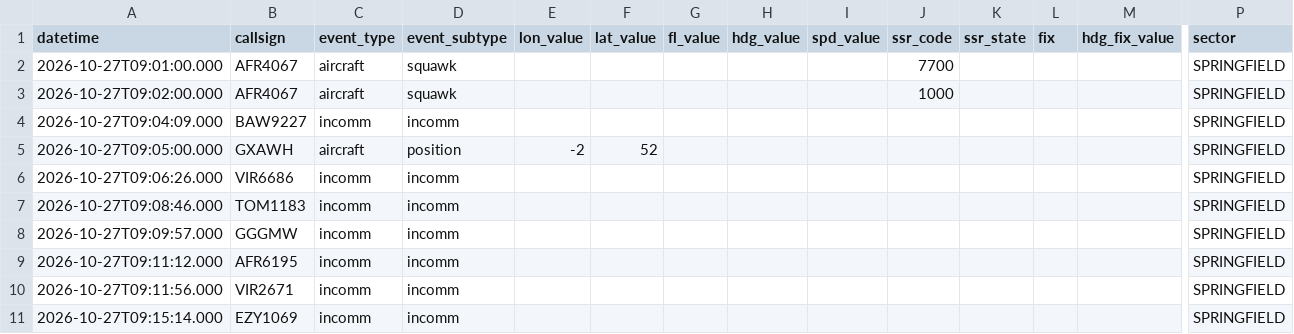
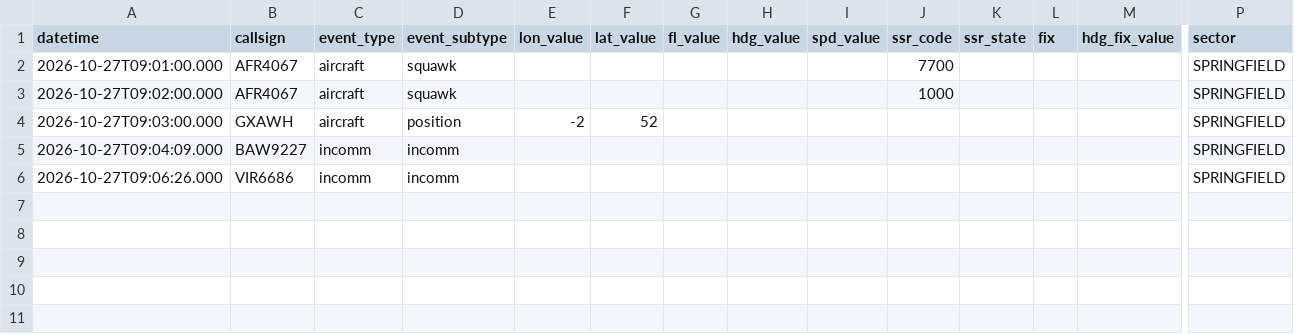
Before and after one commit to project-bluebird/BluebirdATC, a CSV file: bluebird-dt/bluebird_dt/scenario_data/Springfield/scenarios/Darter_Demo/events.csv, drawn as a sheet; only a part is shown, gaps mark what is left out; removed rows and columns are numbered as before the commit, all else as after; rows hold the shown columns only; the diff names each change by its address in the sheet, - before the commit and + after, or states it on an @@ line.

```diff
--- a/bluebird-dt/bluebird_dt/scenario_data/Springfield/scenarios/Darter_Demo/events.csv
+++ b/bluebird-dt/bluebird_dt/scenario_data/Springfield/scenarios/Darter_Demo/events.csv
+row 4: 2026-10-27T09:03:00.000 | GXAWH | aircraft | position | -2 | 52 |  |  |  |  |  |  |  | SPRINGFIELD
-row 5: 2026-10-27T09:05:00.000 | GXAWH | aircraft | position | -2 | 52 |  |  |  |  |  |  |  | SPRINGFIELD
-row 7: 2026-10-27T09:08:46.000 | TOM1183 | incomm | incomm |  |  |  |  |  |  |  |  |  | SPRINGFIELD
-row 8: 2026-10-27T09:09:57.000 | GGGMW | incomm | incomm |  |  |  |  |  |  |  |  |  | SPRINGFIELD
-row 9: 2026-10-27T09:11:12.000 | AFR6195 | incomm | incomm |  |  |  |  |  |  |  |  |  | SPRINGFIELD
-row 10: 2026-10-27T09:11:56.000 | VIR2671 | incomm | incomm |  |  |  |  |  |  |  |  |  | SPRINGFIELD
-row 11: 2026-10-27T09:15:14.000 | EZY1069 | incomm | incomm |  |  |  |  |  |  |  |  |  | SPRINGFIELD
```
Also changed, not shown: bluebird-dt/bluebird_dt/scenario_data/Springfield/scenarios/Darter_Demo/flight.csv.
